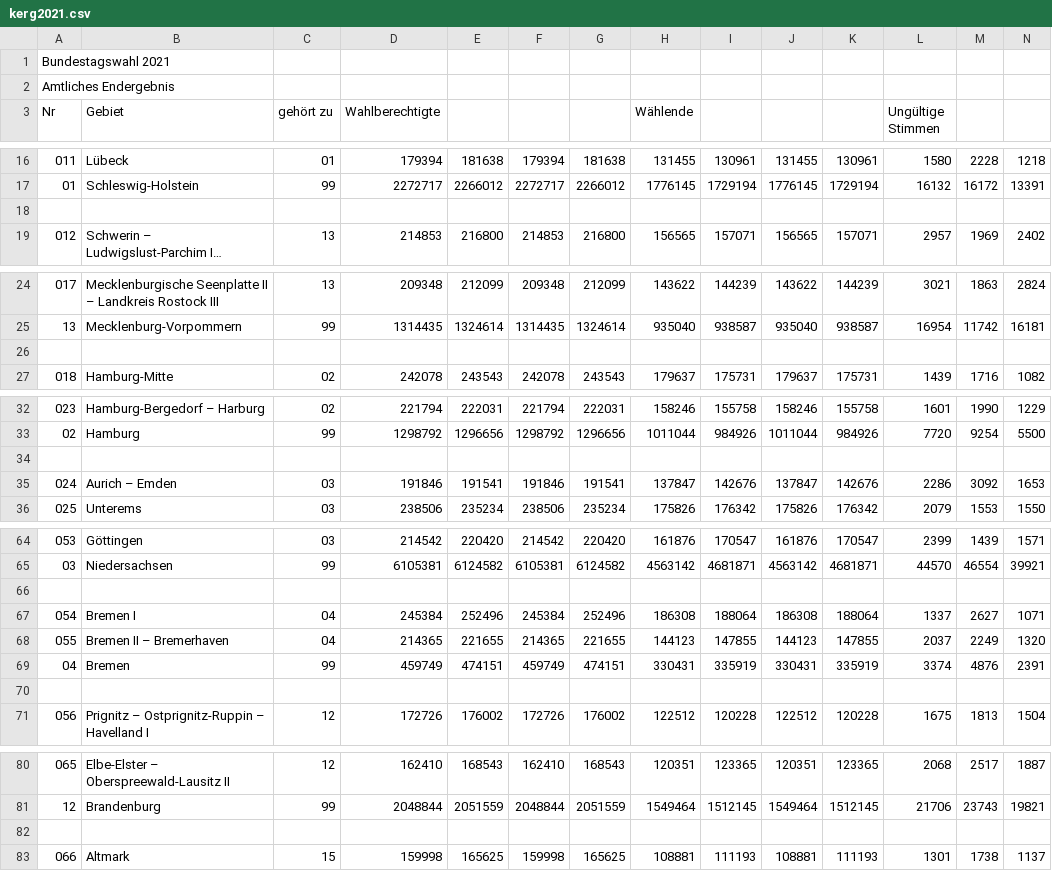
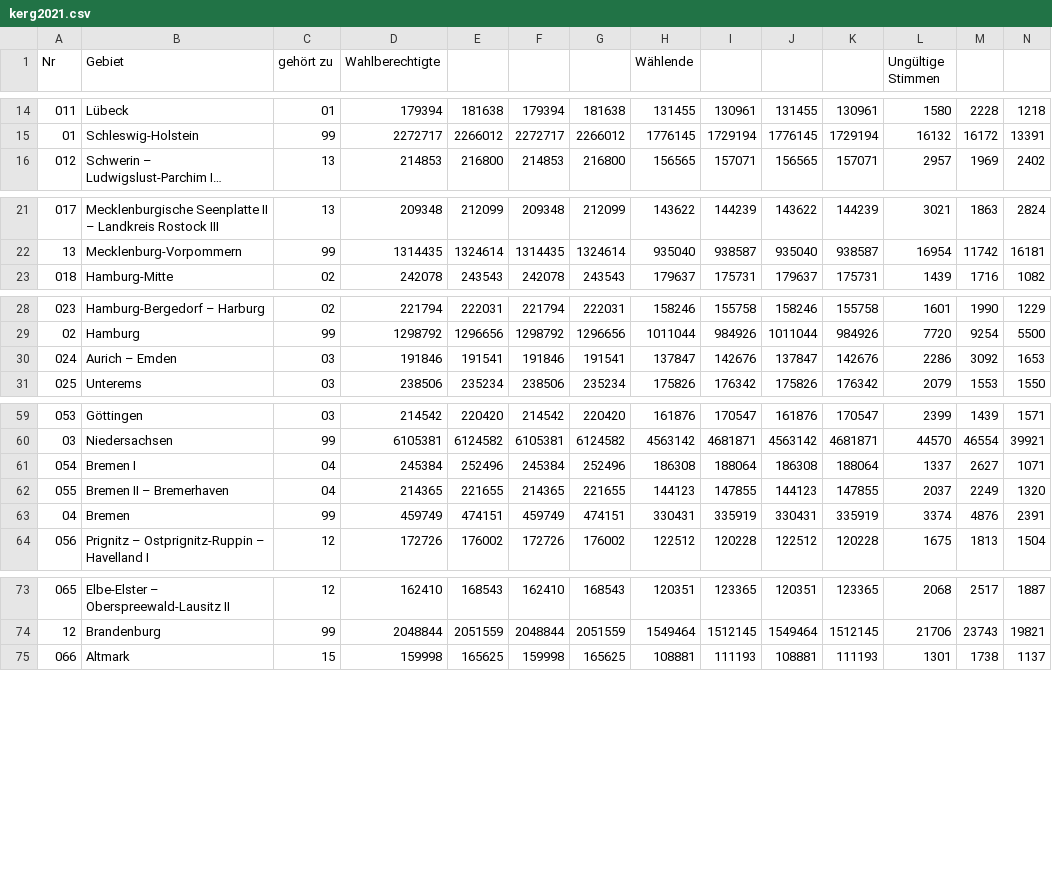
Before and after one commit to nikakhalatiani/Bundestagswahl, a CSV file: rawData/kerg2021.csv, drawn as a sheet; only a part is shown, gaps mark what is left out; long unchanged cells end in …; rows hold the shown columns only; the diff covers the shown part only; the diff names each change by its address in the sheet, - before the commit and + after, or states it on an @@ line.

```diff
--- a/rawData/kerg2021.csv
+++ b/rawData/kerg2021.csv
-row 1: Bundestagswahl 2021
-row 2: Amtliches Endergebnis
-row 18: (empty)
-row 26: (empty)
-row 34: (empty)
-row 66: (empty)
-row 70: (empty)
-row 82: (empty)
```
Also changed, not shown: 10 removed rows elsewhere in this file, rawData/kerg2025.csv, 4 other files.
